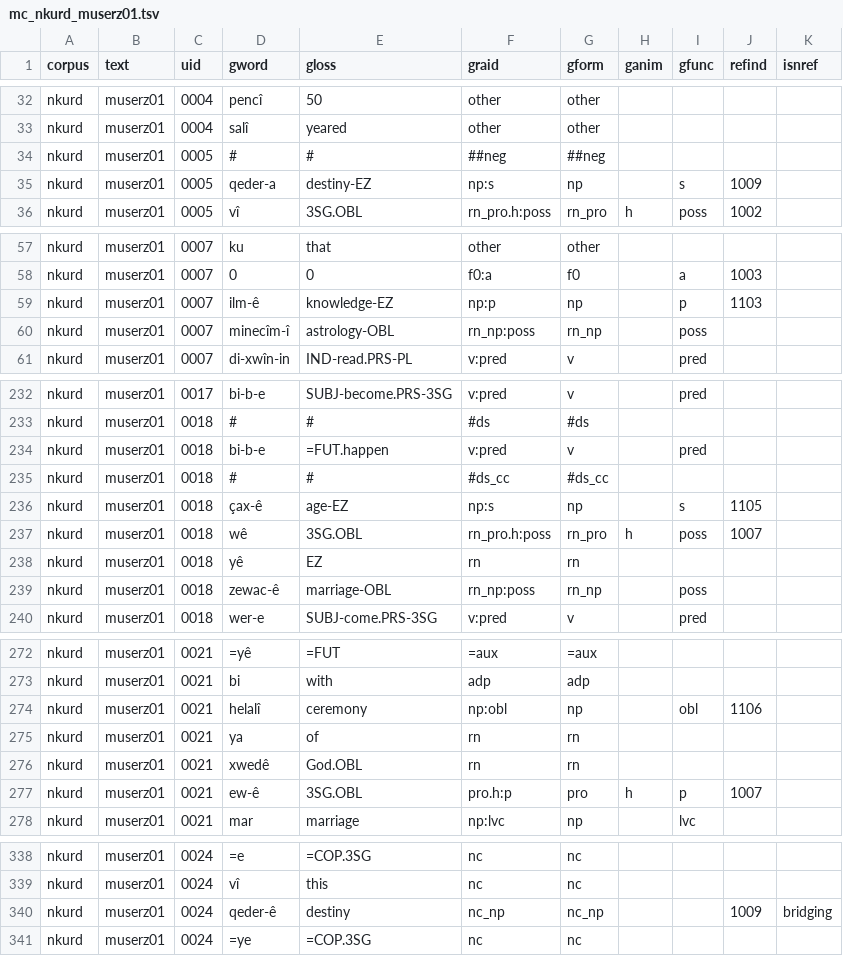
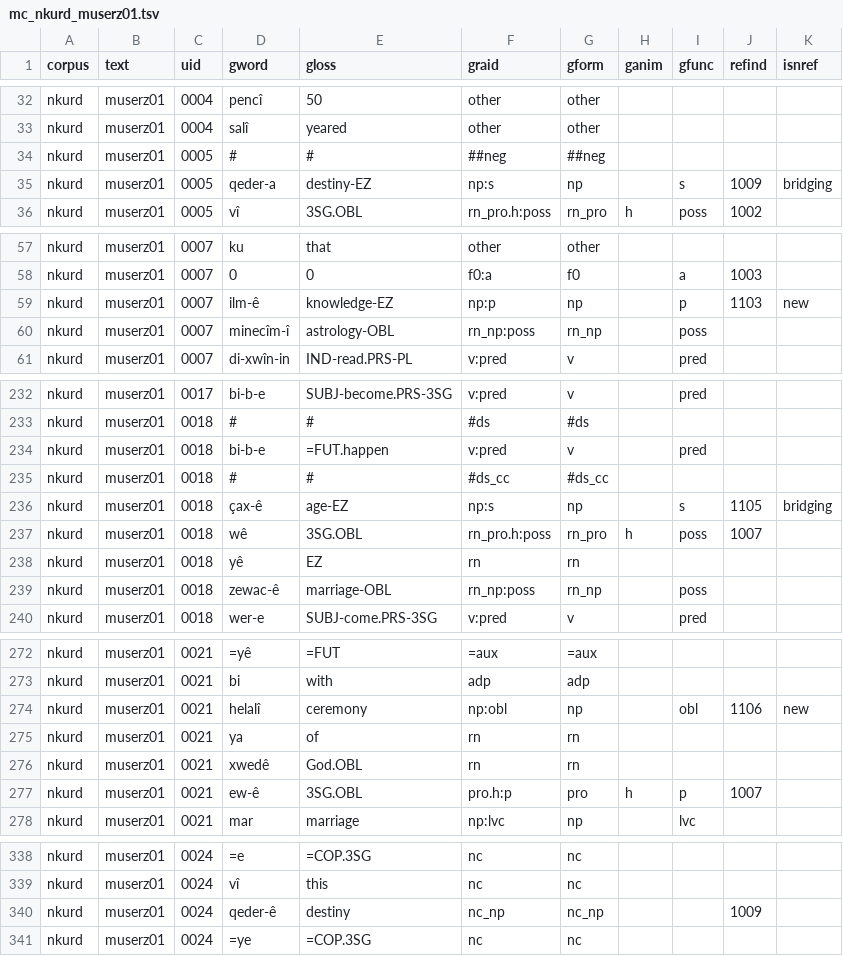
Before and after one commit to Multi-CAST/mcnkurd, a TSV file: cldf/media/mc_nkurd_muserz01.tsv, drawn as a sheet; only a part is shown, gaps mark what is left out; the diff covers the shown part only.

```diff
--- a/cldf/media/mc_nkurd_muserz01.tsv
+++ b/cldf/media/mc_nkurd_muserz01.tsv
@@ -34,3 +34,3 @@ nkurd	muserz01	0004	salî	yeared	other	other
 nkurd	muserz01	0005	#	#	##neg	##neg				
-nkurd	muserz01	0005	qeder-a	destiny-EZ	np:s	np		s	1009	
+nkurd	muserz01	0005	qeder-a	destiny-EZ	np:s	np		s	1009	bridging
 nkurd	muserz01	0005	vî	3SG.OBL	rn_pro.h:poss	rn_pro	h	poss	1002	
@@ -58,3 +58,3 @@ nkurd	muserz01	0007	ku	that	other	other
 nkurd	muserz01	0007	0	0	f0:a	f0		a	1003	
-nkurd	muserz01	0007	ilm-ê	knowledge-EZ	np:p	np		p	1103	
+nkurd	muserz01	0007	ilm-ê	knowledge-EZ	np:p	np		p	1103	new
 nkurd	muserz01	0007	minecîm-î	astrology-OBL	rn_np:poss	rn_np		poss		
@@ -235,3 +235,3 @@ nkurd	muserz01	0018	bi-b-e	=FUT.happen	v:pred	v		pred
 nkurd	muserz01	0018	#	#	#ds_cc	#ds_cc				
-nkurd	muserz01	0018	çax-ê	age-EZ	np:s	np		s	1105	
+nkurd	muserz01	0018	çax-ê	age-EZ	np:s	np		s	1105	bridging
 nkurd	muserz01	0018	wê	3SG.OBL	rn_pro.h:poss	rn_pro	h	poss	1007	
@@ -273,3 +273,3 @@ nkurd	muserz01	0021	=yê	=FUT	=aux	=aux
 nkurd	muserz01	0021	bi	with	adp	adp				
-nkurd	muserz01	0021	helalî	ceremony	np:obl	np		obl	1106	
+nkurd	muserz01	0021	helalî	ceremony	np:obl	np		obl	1106	new
 nkurd	muserz01	0021	ya	of	rn	rn				
@@ -339,3 +339,3 @@ nkurd	muserz01	0024	=e	=COP.3SG	nc	nc
 nkurd	muserz01	0024	vî	this	nc	nc				
-nkurd	muserz01	0024	qeder-ê	destiny	nc_np	nc_np			1009	bridging
+nkurd	muserz01	0024	qeder-ê	destiny	nc_np	nc_np			1009	
 nkurd	muserz01	0024	=ye	=COP.3SG	nc	nc				
```
Also changed, not shown: 2 edited cells elsewhere in this file, cldf/media.csv, cldf/media/mc_nkurd_muserz03.tsv, 12 other files.
